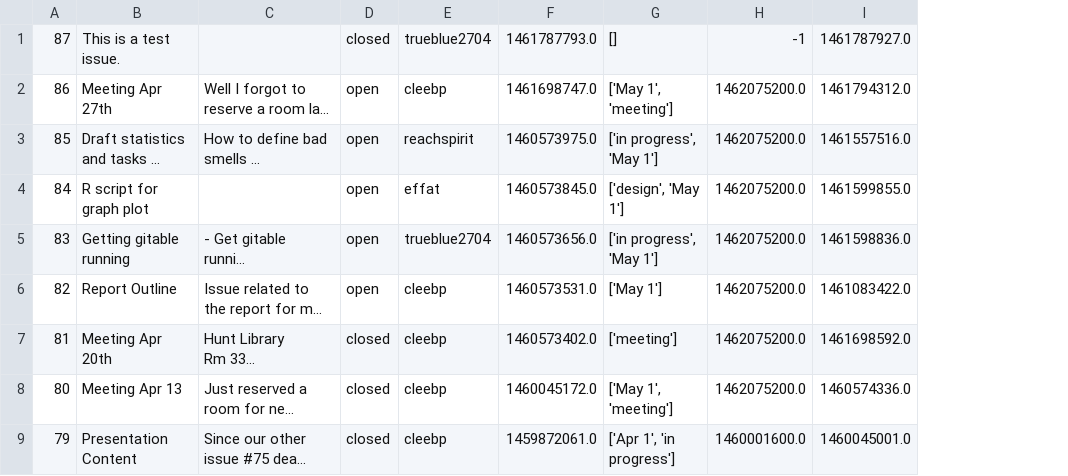
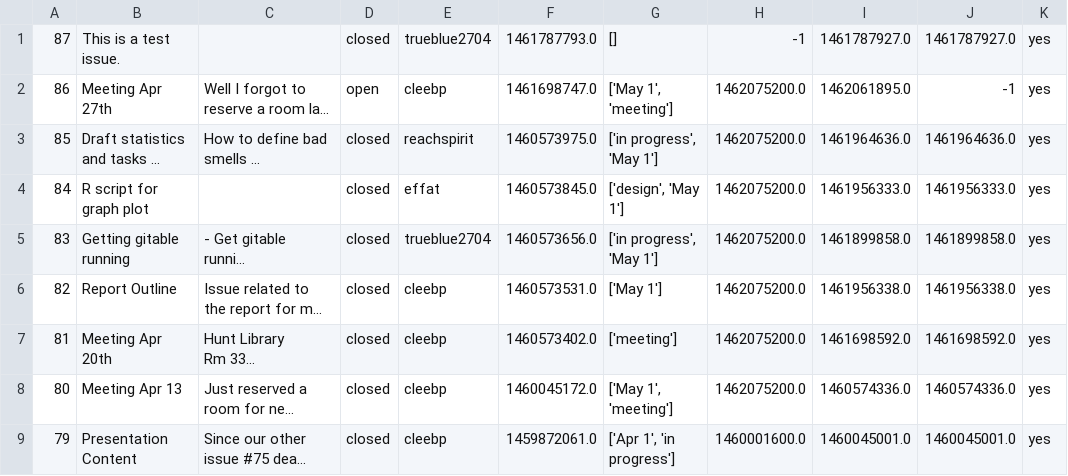
Before and after one commit to mandgerohit/badsmells-group-e, a CSV file: issues/project3.csv, drawn as a sheet; only a part is shown; long unchanged cells end in …; the diff names each change by its address in the sheet, - before the commit and + after, or states it on an @@ line.

```diff
--- a/issues/project3.csv
+++ b/issues/project3.csv
+column J, rows 1-9: 1461787927.0 | -1 | 1461964636.0 | 1461956333.0 | 1461899858.0 | 1461956338.0 | 1461698592.0 | 1460574336.0 | 1460045001.0
+column K, rows 1-9: all yes
-I2: 1461794312.0
+I2: 1462061895.0
-D3:D6: open
+D3:D6: closed
-I3: 1461557516.0
+I3: 1461964636.0
-I4: 1461599855.0
+I4: 1461956333.0
-I5: 1461598836.0
+I5: 1461899858.0
-I6: 1461083422.0
+I6: 1461956338.0
```
Also changed, not shown: issues/project1.csv, issues/project2.csv, 9 other files.
